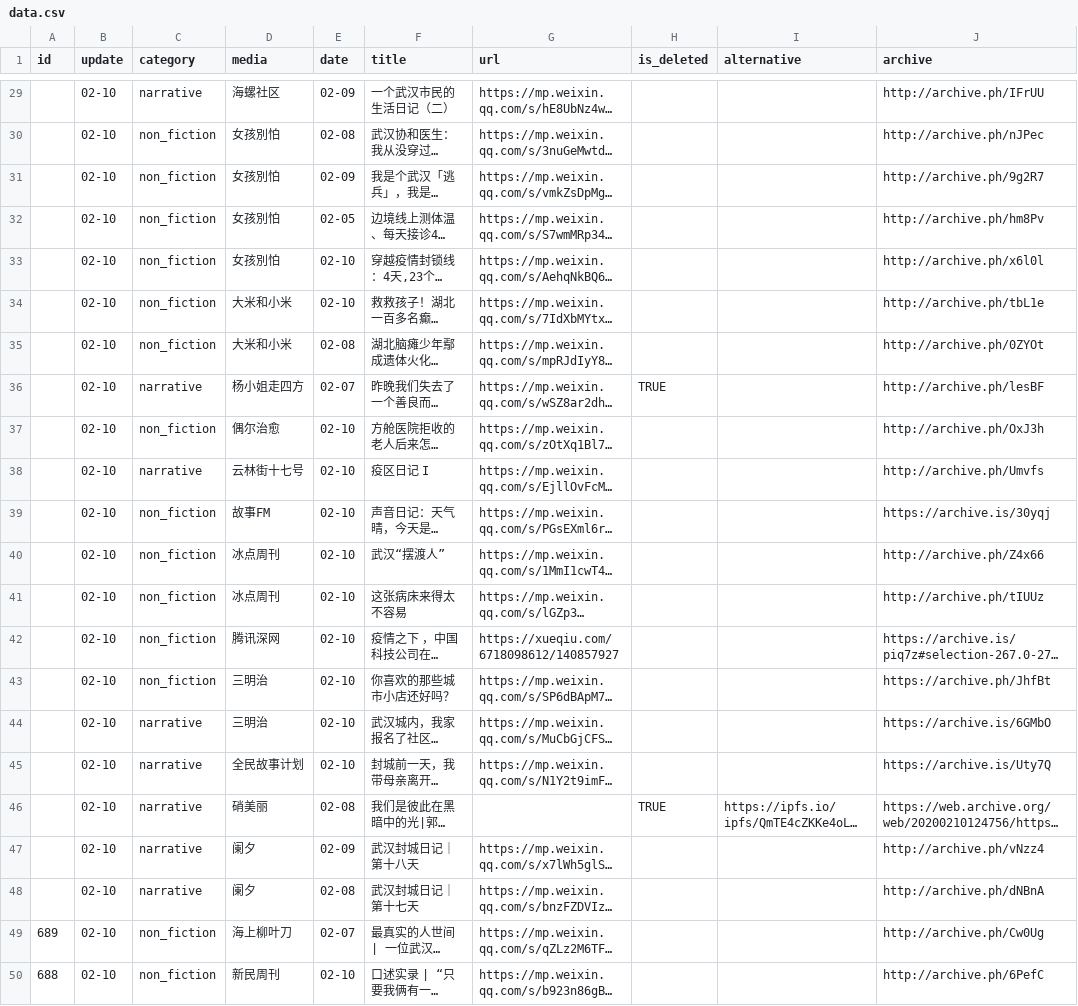
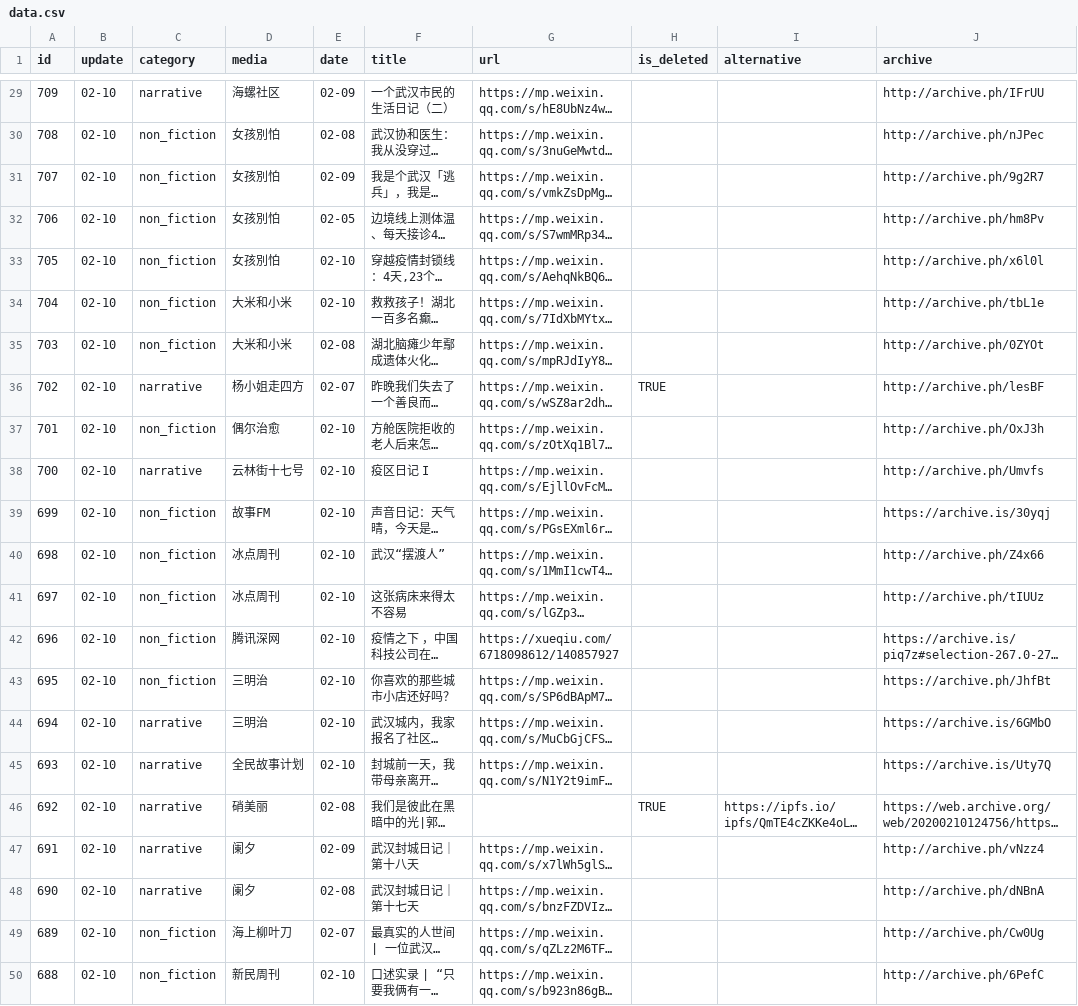
Before and after one commit to lufas/nCovMemory, a CSV file: data/data.csv, drawn as a sheet; only a part is shown, gaps mark what is left out; long unchanged cells end in …; the diff covers the shown part only; the diff names each change by its address in the sheet, - before the commit and + after, or states it on an @@ line.

```diff
--- a/data/data.csv
+++ b/data/data.csv
-A29 (id): (empty)
+A29 (id): 709
-A30 (id): (empty)
+A30 (id): 708
-A31 (id): (empty)
+A31 (id): 707
-A32 (id): (empty)
+A32 (id): 706
-A33 (id): (empty)
+A33 (id): 705
-A34 (id): (empty)
+A34 (id): 704
-A35 (id): (empty)
+A35 (id): 703
-A36 (id): (empty)
+A36 (id): 702
-A37 (id): (empty)
+A37 (id): 701
-A38 (id): (empty)
+A38 (id): 700
-A39 (id): (empty)
+A39 (id): 699
-A40 (id): (empty)
+A40 (id): 698
-A41 (id): (empty)
+A41 (id): 697
-A42 (id): (empty)
+A42 (id): 696
-A43 (id): (empty)
+A43 (id): 695
-A44 (id): (empty)
+A44 (id): 694
-A45 (id): (empty)
+A45 (id): 693
-A46 (id): (empty)
+A46 (id): 692
-A47 (id): (empty)
+A47 (id): 691
-A48 (id): (empty)
+A48 (id): 690
```
Also changed, not shown: 27 edited cells elsewhere in this file, 6 other files.
